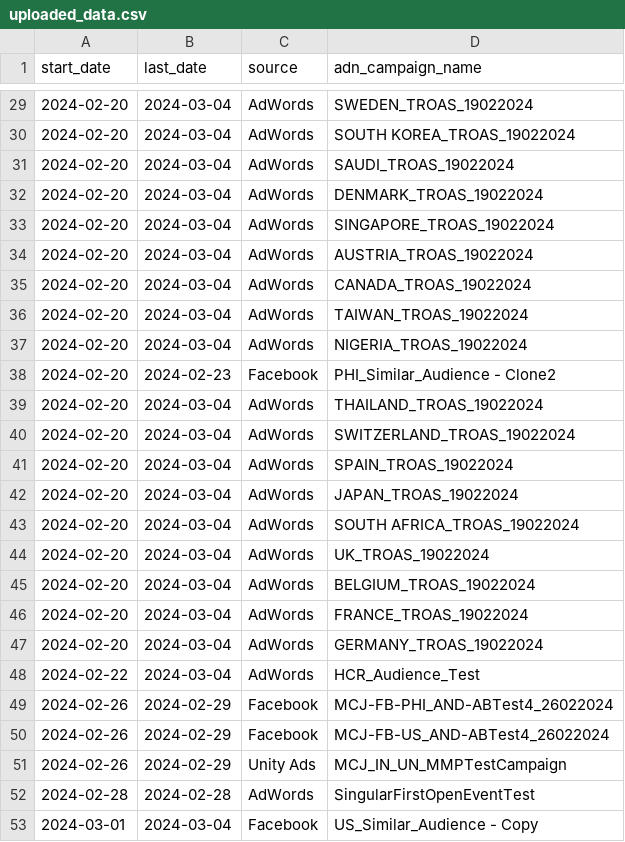
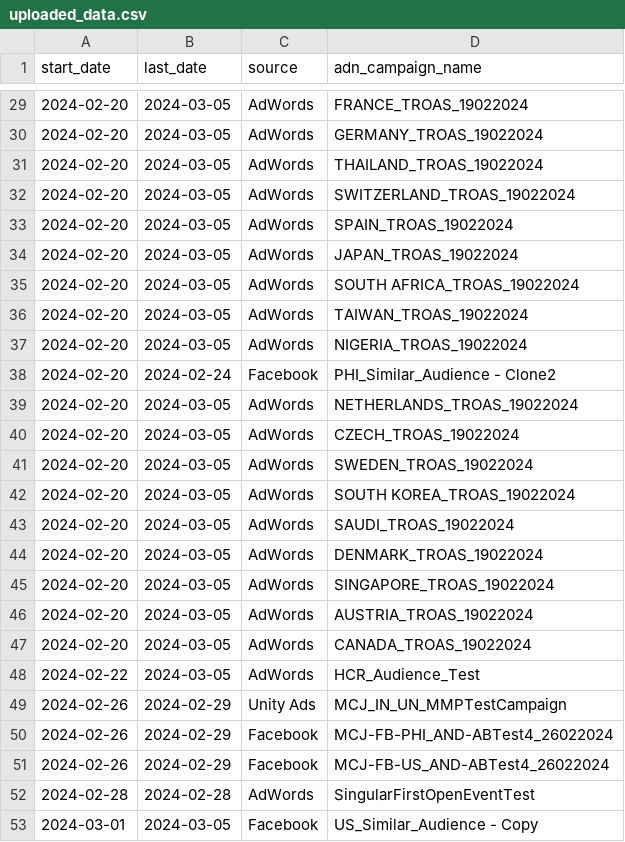
Before and after one commit to BerkSilevel/MC_Jump_Campaign_Timeline, a CSV file: uploaded_data.csv, drawn as a sheet; only a part is shown, gaps mark what is left out; the diff covers the shown part only.

```diff
--- a/uploaded_data.csv
+++ b/uploaded_data.csv
@@ -29,25 +29,25 @@ start_date,last_date,source,adn_campaign_name
-2024-02-20,2024-03-04,AdWords,SWEDEN_TROAS_19022024
-2024-02-20,2024-03-04,AdWords,SOUTH KOREA_TROAS_19022024
-2024-02-20,2024-03-04,AdWords,SAUDI_TROAS_19022024
-2024-02-20,2024-03-04,AdWords,DENMARK_TROAS_19022024
-2024-02-20,2024-03-04,AdWords,SINGAPORE_TROAS_19022024
-2024-02-20,2024-03-04,AdWords,AUSTRIA_TROAS_19022024
-2024-02-20,2024-03-04,AdWords,CANADA_TROAS_19022024
-2024-02-20,2024-03-04,AdWords,TAIWAN_TROAS_19022024
-2024-02-20,2024-03-04,AdWords,NIGERIA_TROAS_19022024
-2024-02-20,2024-02-23,Facebook,PHI_Similar_Audience - Clone2
-2024-02-20,2024-03-04,AdWords,THAILAND_TROAS_19022024
-2024-02-20,2024-03-04,AdWords,SWITZERLAND_TROAS_19022024
-2024-02-20,2024-03-04,AdWords,SPAIN_TROAS_19022024
-2024-02-20,2024-03-04,AdWords,JAPAN_TROAS_19022024
-2024-02-20,2024-03-04,AdWords,SOUTH AFRICA_TROAS_19022024
-2024-02-20,2024-03-04,AdWords,UK_TROAS_19022024
-2024-02-20,2024-03-04,AdWords,BELGIUM_TROAS_19022024
-2024-02-20,2024-03-04,AdWords,FRANCE_TROAS_19022024
-2024-02-20,2024-03-04,AdWords,GERMANY_TROAS_19022024
-2024-02-22,2024-03-04,AdWords,HCR_Audience_Test
+2024-02-20,2024-03-05,AdWords,FRANCE_TROAS_19022024
+2024-02-20,2024-03-05,AdWords,GERMANY_TROAS_19022024
+2024-02-20,2024-03-05,AdWords,THAILAND_TROAS_19022024
+2024-02-20,2024-03-05,AdWords,SWITZERLAND_TROAS_19022024
+2024-02-20,2024-03-05,AdWords,SPAIN_TROAS_19022024
+2024-02-20,2024-03-05,AdWords,JAPAN_TROAS_19022024
+2024-02-20,2024-03-05,AdWords,SOUTH AFRICA_TROAS_19022024
+2024-02-20,2024-03-05,AdWords,TAIWAN_TROAS_19022024
+2024-02-20,2024-03-05,AdWords,NIGERIA_TROAS_19022024
+2024-02-20,2024-02-24,Facebook,PHI_Similar_Audience - Clone2
+2024-02-20,2024-03-05,AdWords,NETHERLANDS_TROAS_19022024
+2024-02-20,2024-03-05,AdWords,CZECH_TROAS_19022024
+2024-02-20,2024-03-05,AdWords,SWEDEN_TROAS_19022024
+2024-02-20,2024-03-05,AdWords,SOUTH KOREA_TROAS_19022024
+2024-02-20,2024-03-05,AdWords,SAUDI_TROAS_19022024
+2024-02-20,2024-03-05,AdWords,DENMARK_TROAS_19022024
+2024-02-20,2024-03-05,AdWords,SINGAPORE_TROAS_19022024
+2024-02-20,2024-03-05,AdWords,AUSTRIA_TROAS_19022024
+2024-02-20,2024-03-05,AdWords,CANADA_TROAS_19022024
+2024-02-22,2024-03-05,AdWords,HCR_Audience_Test
+2024-02-26,2024-02-29,Unity Ads,MCJ_IN_UN_MMPTestCampaign
 2024-02-26,2024-02-29,Facebook,MCJ-FB-PHI_AND-ABTest4_26022024
 2024-02-26,2024-02-29,Facebook,MCJ-FB-US_AND-ABTest4_26022024
-2024-02-26,2024-02-29,Unity Ads,MCJ_IN_UN_MMPTestCampaign
 2024-02-28,2024-02-28,AdWords,SingularFirstOpenEventTest
-2024-03-01,2024-03-04,Facebook,US_Similar_Audience - Copy
+2024-03-01,2024-03-05,Facebook,US_Similar_Audience - Copy
```
Also changed, not shown: 2 added rows, 2 removed rows, 8 moved rows and 13 edited cells elsewhere in this file.
